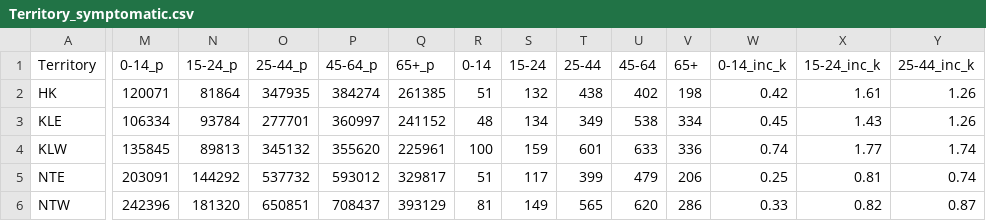
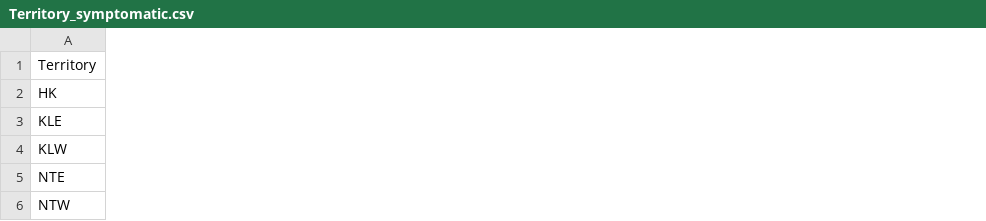
Before and after one commit to Rainitis/HK-COVID-19-CFR, a CSV file: Territory_symptomatic.csv, drawn as a sheet; only a part is shown, gaps mark what is left out; the diff covers the shown part only; the diff names each change by its address in the sheet, - before the commit and + after, or states it on an @@ line.

```diff
--- a/Territory_symptomatic.csv
+++ b/Territory_symptomatic.csv
-column M (0-14_p), rows 2-6: 120071 | 106334 | 135845 | 203091 | 242396
-column N (15-24_p), rows 2-6: 81864 | 93784 | 89813 | 144292 | 181320
-column O (25-44_p), rows 2-6: 347935 | 277701 | 345132 | 537732 | 650851
-column P (45-64_p), rows 2-6: 384274 | 360997 | 355620 | 593012 | 708437
-column Q (65+_p), rows 2-6: 261385 | 241152 | 225961 | 329817 | 393129
-column R (0-14), rows 2-6: 51 | 48 | 100 | 51 | 81
-column S (15-24), rows 2-6: 132 | 134 | 159 | 117 | 149
-column T (25-44), rows 2-6: 438 | 349 | 601 | 399 | 565
-column U (45-64), rows 2-6: 402 | 538 | 633 | 479 | 620
-column V (65+), rows 2-6: 198 | 334 | 336 | 206 | 286
-column W (0-14_inc_k), rows 2-6: 0.42 | 0.45 | 0.74 | 0.25 | 0.33
-column X (15-24_inc_k), rows 2-6: 1.61 | 1.43 | 1.77 | 0.81 | 0.82
-column Y (25-44_inc_k), rows 2-6: 1.26 | 1.26 | 1.74 | 0.74 | 0.87
```
Also changed, not shown: 7 removed columns and 1 edited cell elsewhere in this file, 4 other files.
